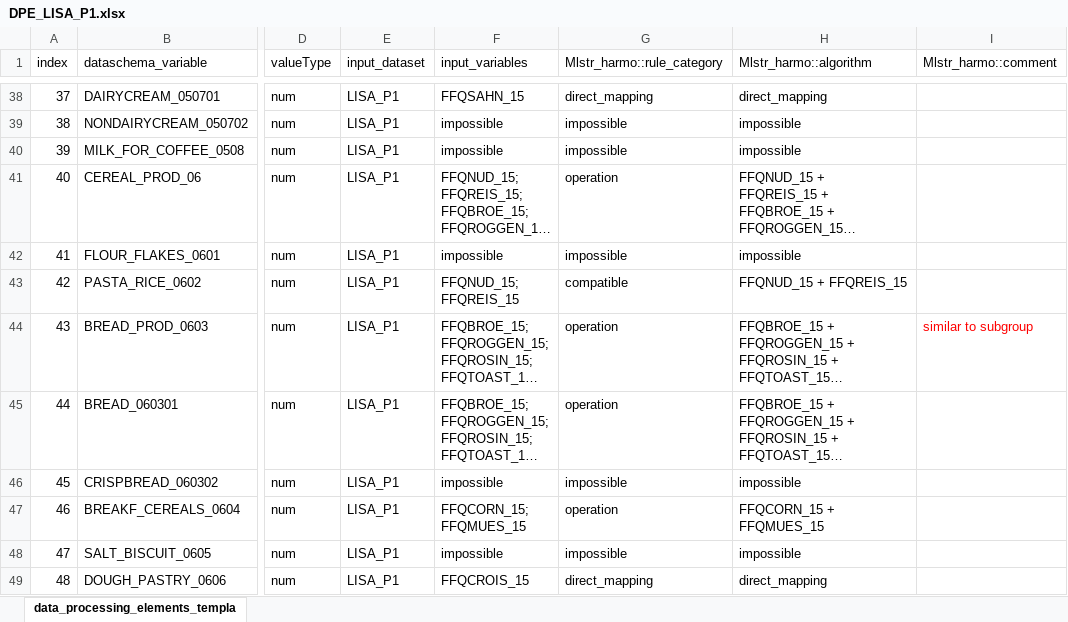
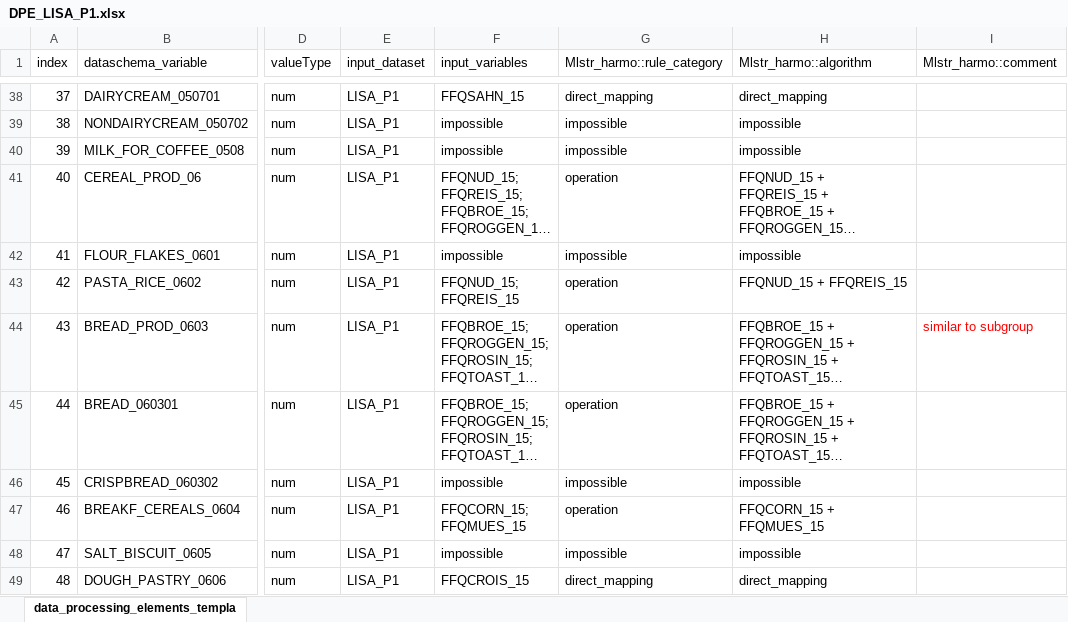
Before and after one commit to nfdi4health/use-cases-harmonisation, an Excel workbook: rmonize/data_proc_elem/DPE_LISA_P1.xlsx, sheet data_processing_elements_templa, drawn as a sheet; only a part is shown, gaps mark what is left out; long unchanged cells end in …; values as stored, in another font and other column widths than the file's, no borders; the diff names each change by its address in the sheet, - before the commit and + after, or states it on an @@ line.

Commit message:
LISA P1

```diff
--- a/rmonize/data_proc_elem/DPE_LISA_P1.xlsx (sheet data_processing_elements_templa)
+++ b/rmonize/data_proc_elem/DPE_LISA_P1.xlsx (sheet data_processing_elements_templa)
-G43 (Mlstr_harmo::rule_category): compatible
+G43 (Mlstr_harmo::rule_category): operation
```
Also changed, not shown: 1 other file.
